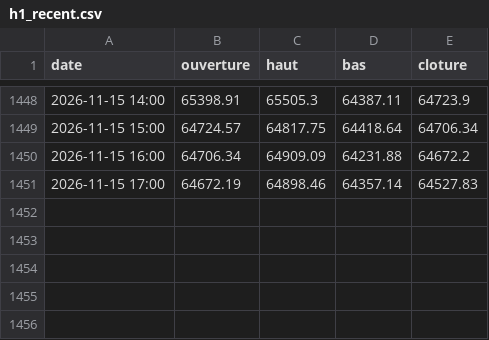
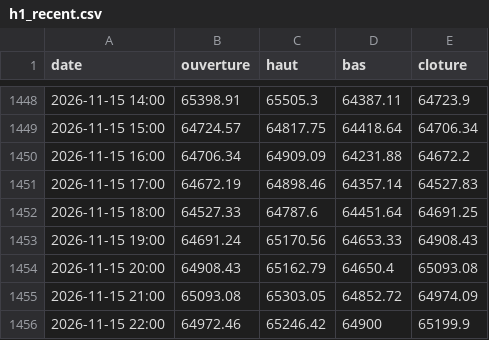
Before and after one commit to valentexi/btc-data, a CSV file: data/h1_recent.csv, drawn as a sheet; only a part is shown, gaps mark what is left out.

```diff
--- a/data/h1_recent.csv
+++ b/data/h1_recent.csv
@@ -1451 +1451,6 @@ date,ouverture,haut,bas,cloture
 2026-11-15 17:00,64672.19,64898.46,64357.14,64527.83
+2026-11-15 18:00,64527.33,64787.6,64451.64,64691.25
+2026-11-15 19:00,64691.24,65170.56,64653.33,64908.43
+2026-11-15 20:00,64908.43,65162.79,64650.4,65093.08
+2026-11-15 21:00,65093.08,65303.05,64852.72,64974.09
+2026-11-15 22:00,64972.46,65246.42,64900,65199.9
```
Also changed, not shown: data/derives_instantane.csv, data/financement_kraken_h.csv, 6 other files.
